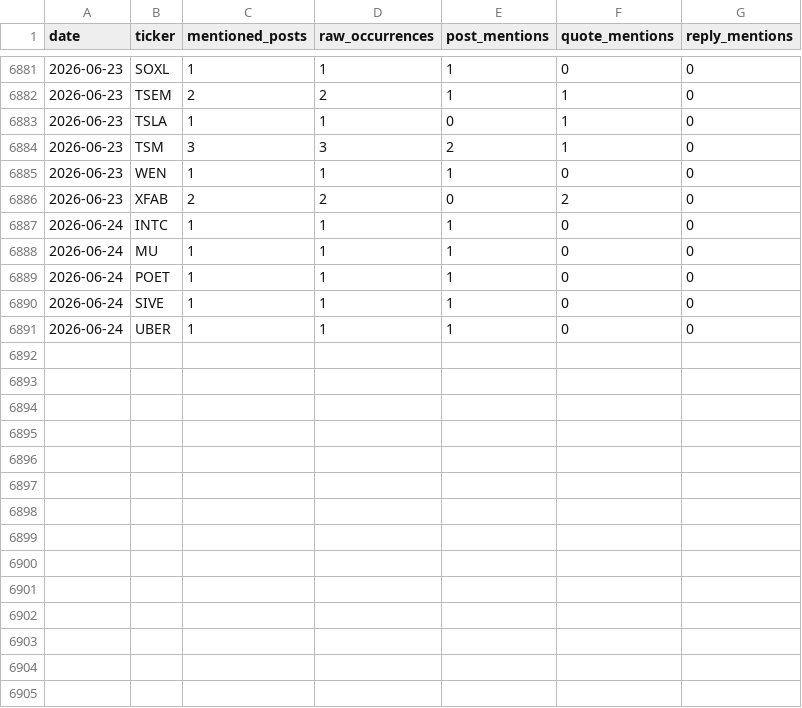
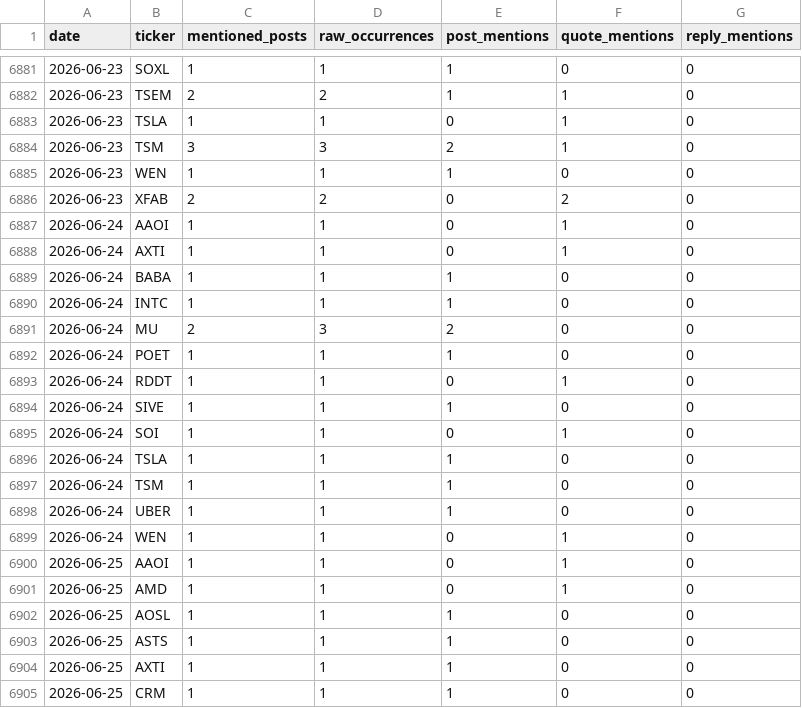
Before and after one commit to lanfuli/follow-aleabito-skill, a CSV file: reports/aleabito-stock-mentions-daily.csv, drawn as a sheet; only a part is shown, gaps mark what is left out; the diff covers the shown part only.

```diff
--- a/reports/aleabito-stock-mentions-daily.csv
+++ b/reports/aleabito-stock-mentions-daily.csv
@@ -6886,6 +6886,20 @@ date,ticker,mentioned_posts,raw_occurrences,post_mentions,quote_mentions,reply_m
 2026-06-23,XFAB,2,2,0,2,0
+2026-06-24,AAOI,1,1,0,1,0
+2026-06-24,AXTI,1,1,0,1,0
+2026-06-24,BABA,1,1,1,0,0
 2026-06-24,INTC,1,1,1,0,0
-2026-06-24,MU,1,1,1,0,0
+2026-06-24,MU,2,3,2,0,0
 2026-06-24,POET,1,1,1,0,0
+2026-06-24,RDDT,1,1,0,1,0
 2026-06-24,SIVE,1,1,1,0,0
+2026-06-24,SOI,1,1,0,1,0
+2026-06-24,TSLA,1,1,1,0,0
+2026-06-24,TSM,1,1,1,0,0
 2026-06-24,UBER,1,1,1,0,0
+2026-06-24,WEN,1,1,0,1,0
+2026-06-25,AAOI,1,1,0,1,0
+2026-06-25,AMD,1,1,0,1,0
+2026-06-25,AOSL,1,1,1,0,0
+2026-06-25,ASTS,1,1,1,0,0
+2026-06-25,AXTI,1,1,1,0,0
+2026-06-25,CRM,1,1,1,0,0
```
Also changed, not shown: 12 added rows elsewhere in this file, reports/aleabito-stock-mentions-cumulative.csv, 5 other files.
